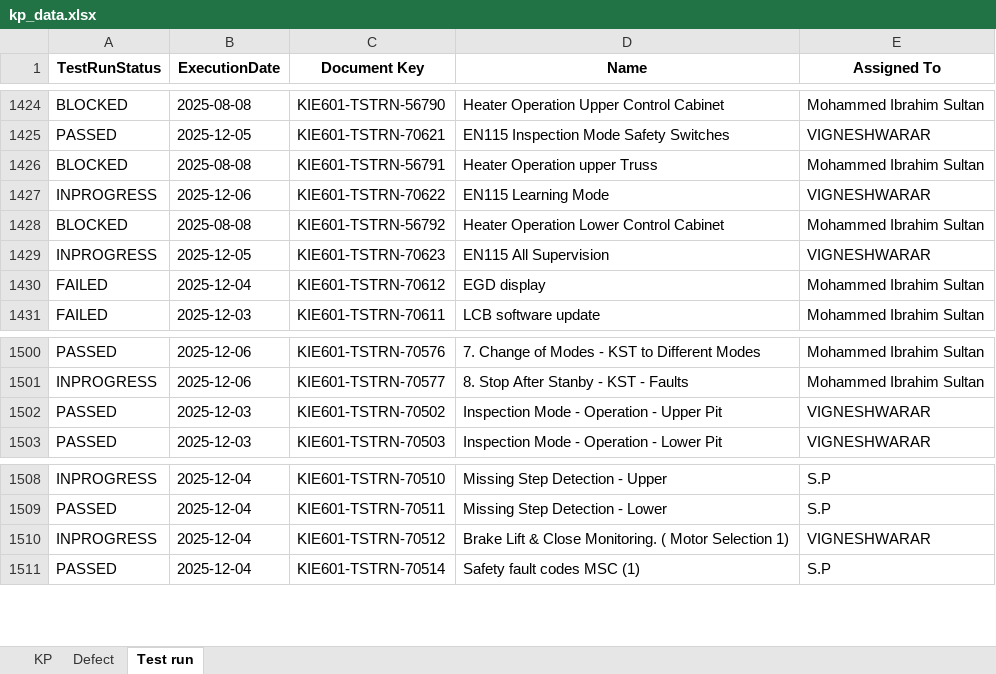
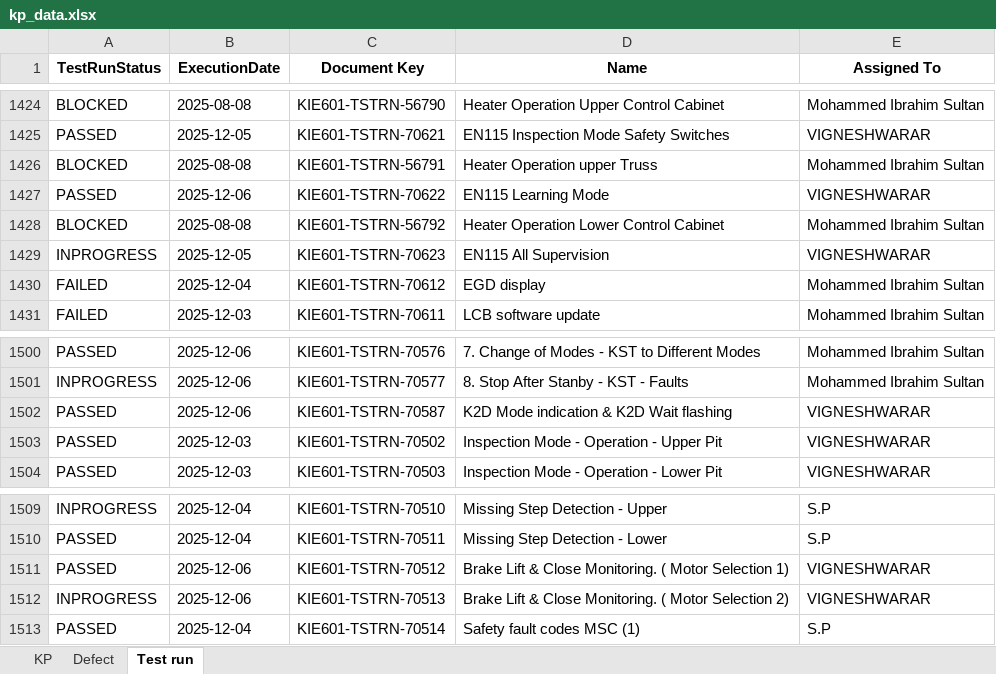
Before and after one commit to DineshGoverthanan/KCE_KPI, an Excel workbook: kp_data.xlsx, sheet Test run, drawn as a sheet; only a part is shown, gaps mark what is left out; values as stored, in another font and other column widths than the file's, no borders; addresses are those after the commit; the diff names each change by its address in the sheet, - before the commit and + after, or states it on an @@ line.

```diff
--- a/kp_data.xlsx (sheet Test run)
+++ b/kp_data.xlsx (sheet Test run)
-A1427 (TestRunStatus): INPROGRESS
+A1427 (TestRunStatus): PASSED
+row 1502: PASSED | 2025-12-06 | KIE601-TSTRN-70587 | K2D Mode indication & K2D Wait flashing | VIGNESHWARAR
-A1511 (TestRunStatus): INPROGRESS
+A1511 (TestRunStatus): PASSED
-B1511 (ExecutionDate): 2025-12-04
+B1511 (ExecutionDate): 2025-12-06
+row 1512: INPROGRESS | 2025-12-06 | KIE601-TSTRN-70513 | Brake Lift & Close Monitoring. ( Motor Selection 2) | VIGNESHWARAR
```
Also changed, not shown: sheet KP, 7 other files.
